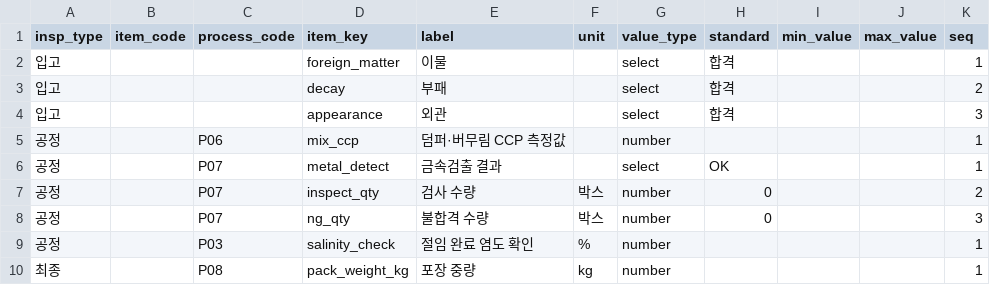
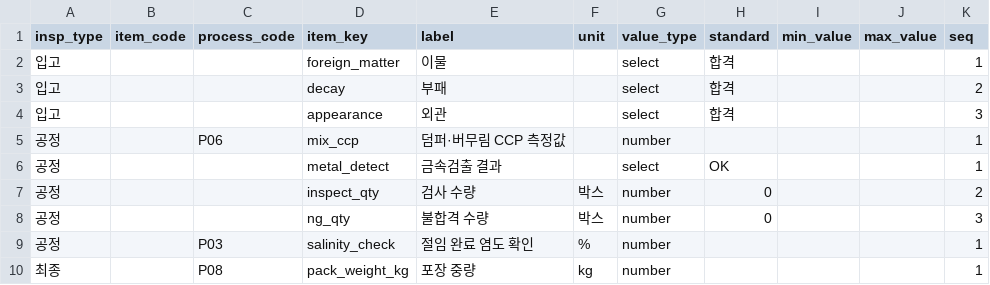
Before and after one commit to superpjh-stack/Total_MES_Solutions, a CSV file: packs/kimchi/seed/inspection_items.csv, drawn as a sheet; only a part is shown; the diff names each change by its address in the sheet, - before the commit and + after, or states it on an @@ line.

```diff
--- a/packs/kimchi/seed/inspection_items.csv
+++ b/packs/kimchi/seed/inspection_items.csv
-C6:C8 (process_code): P07
+C6:C8 (process_code): (empty)
```
Also changed, not shown: packs/kimchi/seed/items_example.csv, packs/kimchi/seed/permissions.csv, 32 other files.
